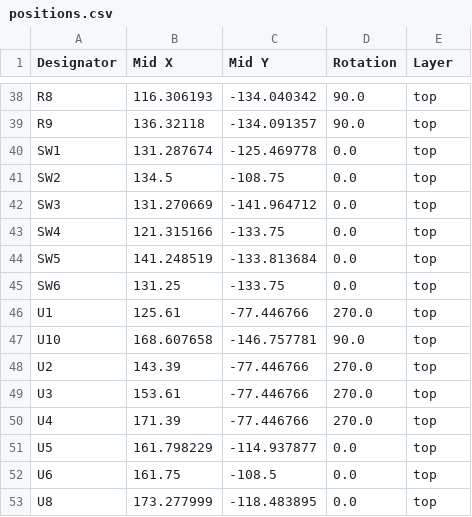
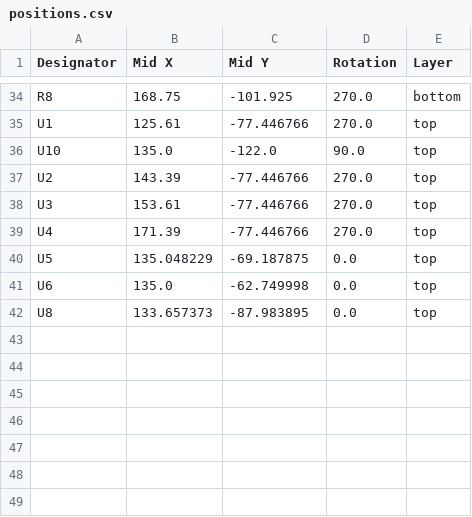
Before and after one commit to rowr111/triangel, a CSV file: hardware/controller/production/positions.csv, drawn as a sheet; only a part is shown, gaps mark what is left out; removed rows and columns are numbered as before the commit, all else as after; the diff covers the shown part only; the diff names each change by its address in the sheet, - before the commit and + after, or states it on an @@ line.

```diff
--- a/hardware/controller/production/positions.csv
+++ b/hardware/controller/production/positions.csv
-B34 (Mid X): 116.306193
+B34 (Mid X): 168.75
-C34 (Mid Y): -134.040342
+C34 (Mid Y): -101.925
-D34 (Rotation): 90.0
+D34 (Rotation): 270.0
-E34 (Layer): top
+E34 (Layer): bottom
-row 39: R9 | 136.32118 | -134.091357 | 90.0 | top
-row 40: SW1 | 131.287674 | -125.469778 | 0.0 | top
-row 41: SW2 | 134.5 | -108.75 | 0.0 | top
-row 42: SW3 | 131.270669 | -141.964712 | 0.0 | top
-row 43: SW4 | 121.315166 | -133.75 | 0.0 | top
-row 44: SW5 | 141.248519 | -133.813684 | 0.0 | top
-row 45: SW6 | 131.25 | -133.75 | 0.0 | top
-B36 (Mid X): 168.607658
+B36 (Mid X): 135.0
-C36 (Mid Y): -146.757781
+C36 (Mid Y): -122.0
-B40 (Mid X): 161.798229
+B40 (Mid X): 135.048229
-C40 (Mid Y): -114.937877
+C40 (Mid Y): -69.187875
-B41 (Mid X): 161.75
+B41 (Mid X): 135.0
-C41 (Mid Y): -108.5
+C41 (Mid Y): -62.749998
-B42 (Mid X): 173.277999
+B42 (Mid X): 133.657373
-C42 (Mid Y): -118.483895
+C42 (Mid Y): -87.983895
```
Also changed, not shown: 2 added rows, 6 removed rows and 58 edited cells elsewhere in this file, hardware/controller/production/bom.csv, hardware/controller/production/designators.csv, 15 other files.
